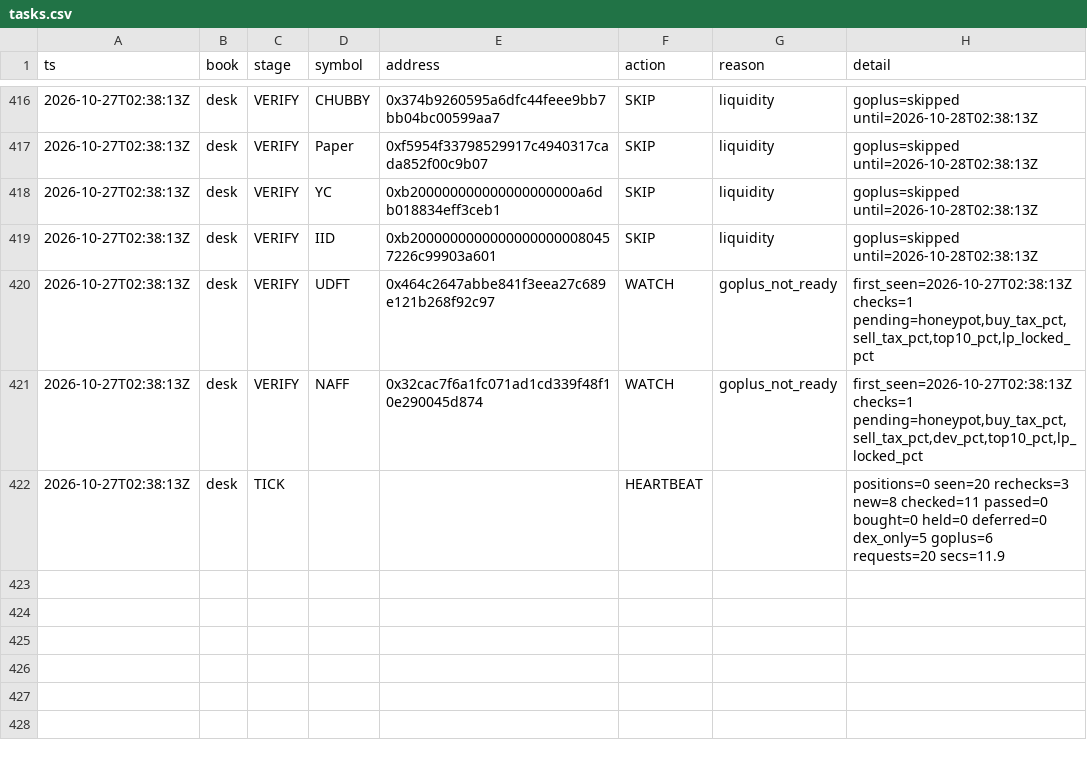
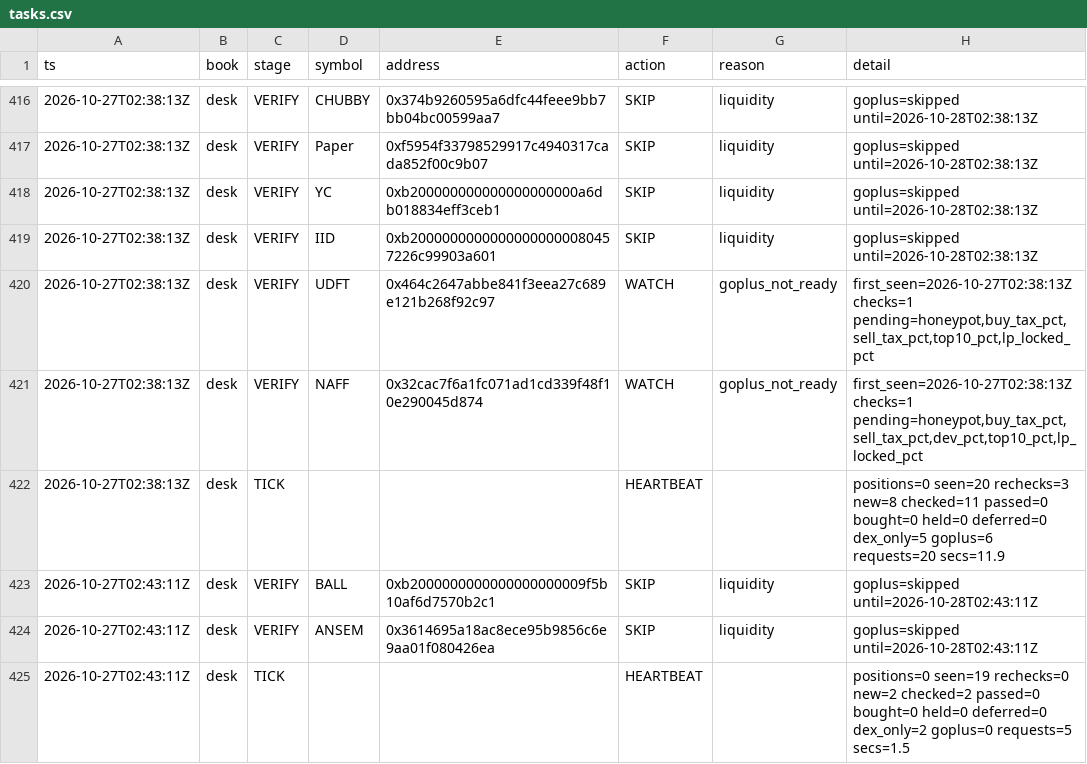
Before and after one commit to Zirqo-Dev/baseline-desk, a CSV file: data/daily/2026-10-27/tasks.csv, drawn as a sheet; only a part is shown, gaps mark what is left out.

```diff
--- a/data/daily/2026-10-27/tasks.csv
+++ b/data/daily/2026-10-27/tasks.csv
@@ -422 +422,4 @@ ts,book,stage,symbol,address,action,reason,detail
 2026-10-27T02:38:13Z,desk,TICK,,,HEARTBEAT,,positions=0 seen=20 rechecks=3 new=8 checked=11 passed=0 bought=0 held=0 deferred=0 dex_only=5 goplus=6 requests=20 secs=11.9
+2026-10-27T02:43:11Z,desk,VERIFY,BALL,0xb2000000000000000000009f5b10af6d7570b2c1,SKIP,liquidity,goplus=skipped until=2026-10-28T02:43:11Z
+2026-10-27T02:43:11Z,desk,VERIFY,ANSEM,0x3614695a18ac8ece95b9856c6e9aa01f080426ea,SKIP,liquidity,goplus=skipped until=2026-10-28T02:43:11Z
+2026-10-27T02:43:11Z,desk,TICK,,,HEARTBEAT,,positions=0 seen=19 rechecks=0 new=2 checked=2 passed=0 bought=0 held=0 deferred=0 dex_only=2 goplus=0 requests=5 secs=1.5
```
Also changed, not shown: 1 other file.
